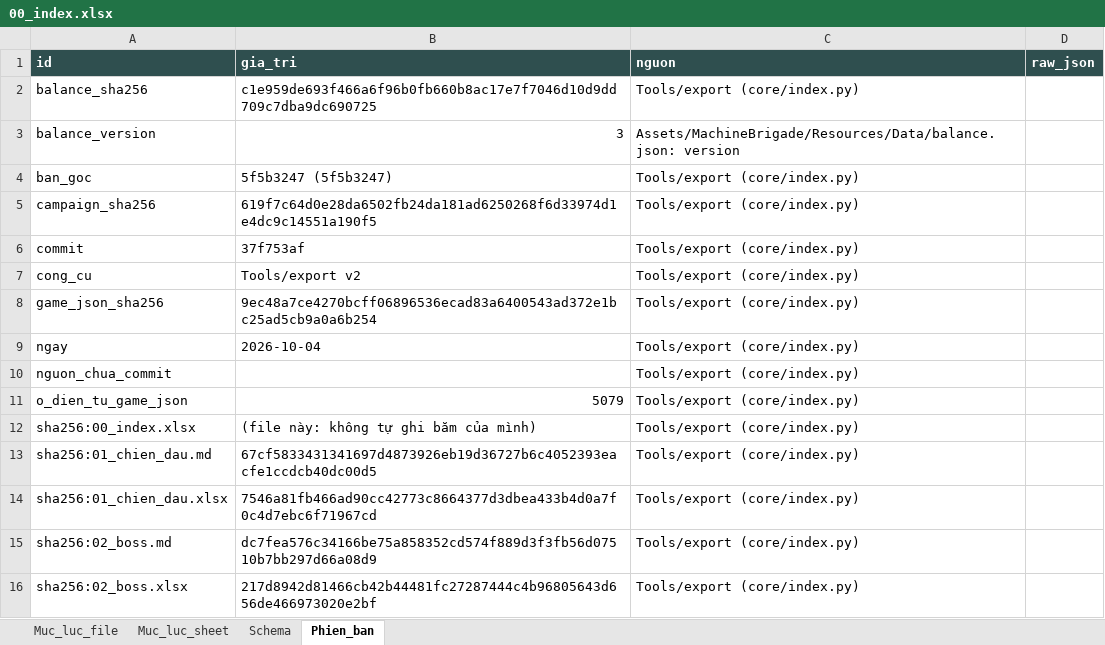
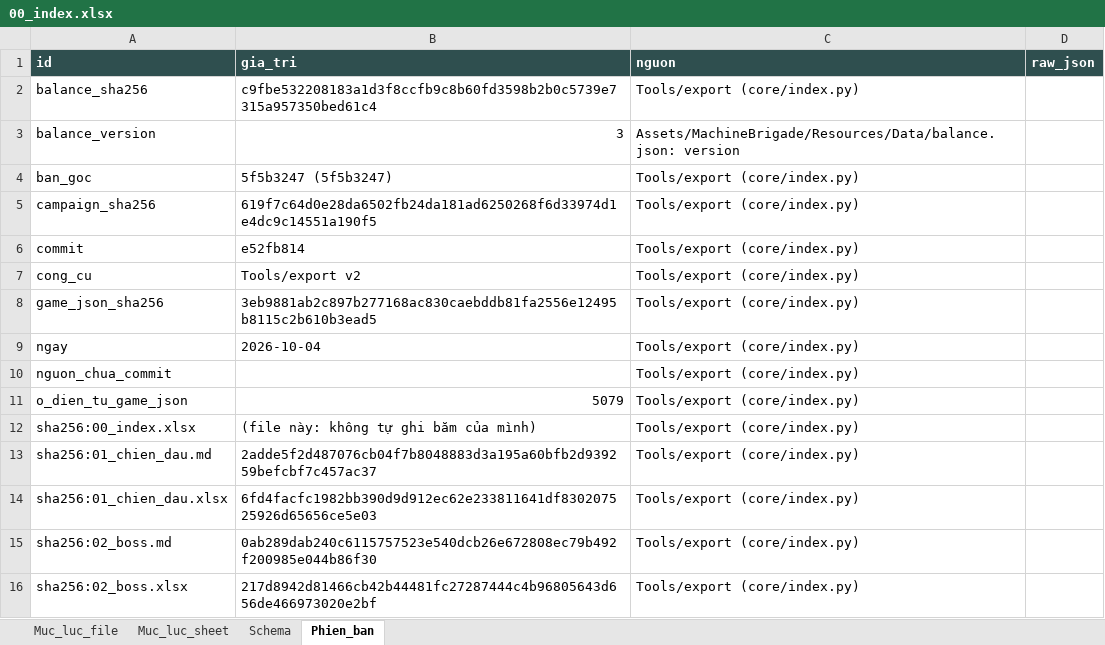
Before and after one commit to Winka173/machine-bridage, an Excel workbook: Docs/export/current/00_index.xlsx, sheet Phien_ban, drawn as a sheet; only a part is shown; values as stored, in another font and other column widths than the file's, no borders; the diff covers the shown part only; the diff names each change by its address in the sheet, - before the commit and + after, or states it on an @@ line.

```diff
--- a/Docs/export/current/00_index.xlsx (sheet Phien_ban)
+++ b/Docs/export/current/00_index.xlsx (sheet Phien_ban)
-B2 (gia_tri): c1e959de693f466a6f96b0fb660b8ac17e7f7046d10d9dd709c7dba9dc690725
+B2 (gia_tri): c9fbe532208183a1d3f8ccfb9c8b60fd3598b2b0c5739e7315a957350bed61c4
-B6 (gia_tri): 37f753af
+B6 (gia_tri): e52fb814
-B8 (gia_tri): 9ec48a7ce4270bcff06896536ecad83a6400543ad372e1bc25ad5cb9a0a6b254
+B8 (gia_tri): 3eb9881ab2c897b277168ac830caebddb81fa2556e12495b8115c2b610b3ead5
-B13 (gia_tri): 67cf5833431341697d4873926eb19d36727b6c4052393eacfe1ccdcb40dc00d5
+B13 (gia_tri): 2adde5f2d487076cb04f7b8048883d3a195a60bfb2d939259befcbf7c457ac37
-B14 (gia_tri): 7546a81fb466ad90cc42773c8664377d3dbea433b4d0a7f0c4d7ebc6f71967cd
+B14 (gia_tri): 6fd4facfc1982bb390d9d912ec62e233811641df830207525926d65656ce5e03
-B15 (gia_tri): dc7fea576c34166be75a858352cd574f889d3f3fb56d07510b7bb297d66a08d9
+B15 (gia_tri): 0ab289dab240c6115757523e540dcb26e672808ec79b492f200985e044b86f30
```
Also changed, not shown: 11 edited cells elsewhere in this sheet, sheet Schema, sheet Muc_luc_sheet, sheet Muc_luc_file, Docs/export/current/01_chien_dau.xlsx, Docs/export/current/03_can_cu.xlsx, 13 other files.
